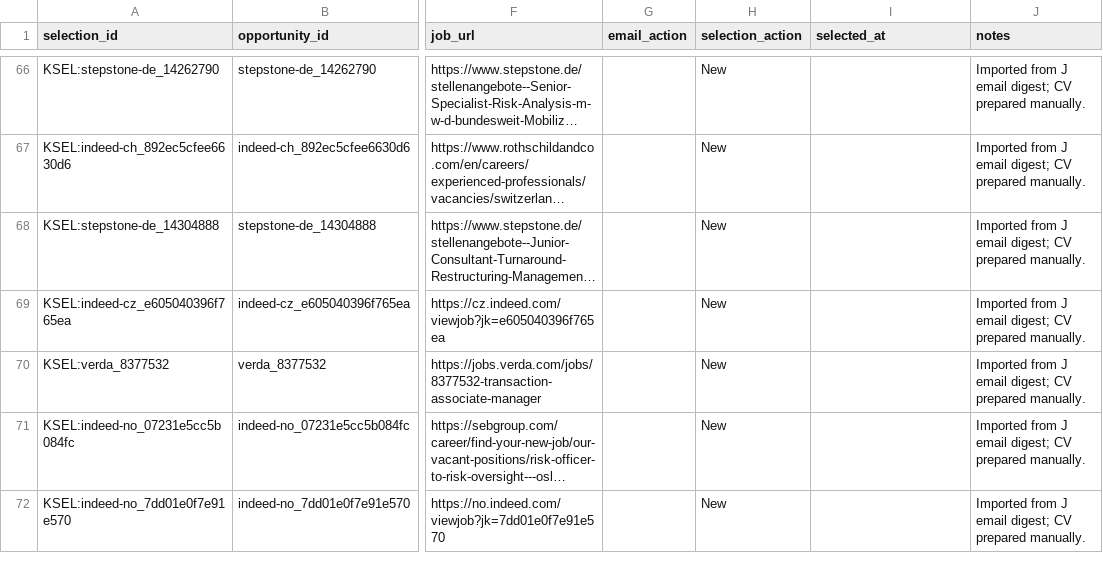
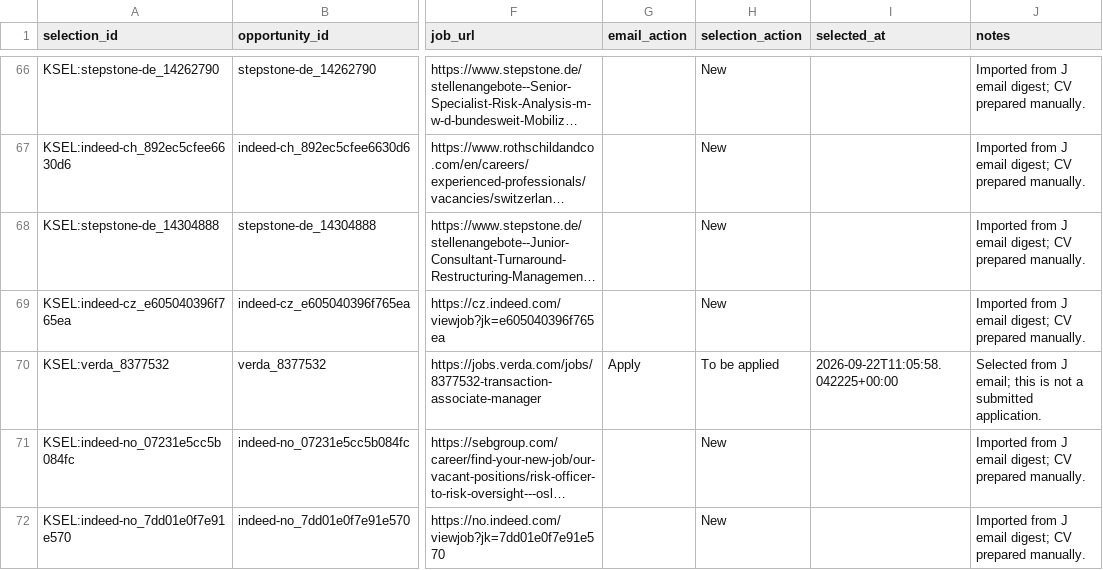
Before and after one commit to ORosa10/ProfessionalDashboard, a CSV file: data/k_email_selection.csv, drawn as a sheet; only a part is shown, gaps mark what is left out; long unchanged cells end in …; the diff names each change by its address in the sheet, - before the commit and + after, or states it on an @@ line.

Commit message:
Record non-binding J email selection in K

```diff
--- a/data/k_email_selection.csv
+++ b/data/k_email_selection.csv
-G70 (email_action): (empty)
+G70 (email_action): Apply
-H70 (selection_action): New
+H70 (selection_action): To be applied
-I70 (selected_at): (empty)
+I70 (selected_at): 2026-09-22T11:05:58.042225+00:00
-J70 (notes): Imported from J email digest; CV prepared manually.
+J70 (notes): Selected from J email; this is not a submitted application.
```
